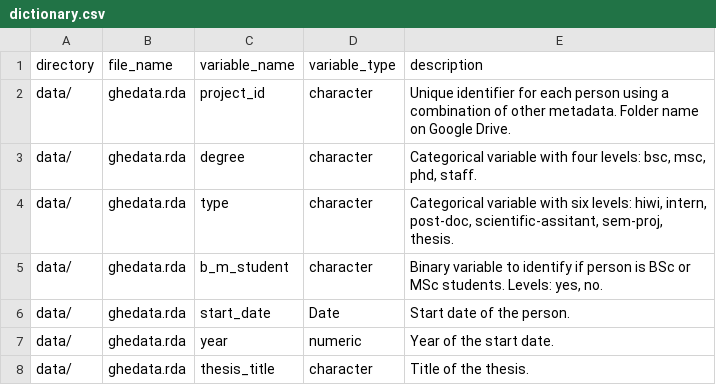
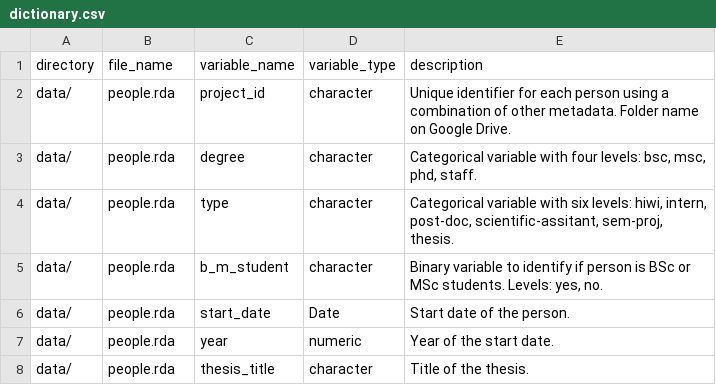
Before and after one commit to Global-Health-Engineering/ghedata, a CSV file: data-raw/dictionary.csv, drawn as a sheet.

Commit message:
rename data resource

```diff
--- a/data-raw/dictionary.csv
+++ b/data-raw/dictionary.csv
@@ -1,8 +1,8 @@
 "directory","file_name","variable_name","variable_type","description"
-"data/","ghedata.rda","project_id","character", "Unique identifier for each person using a combination of other metadata. Folder name on Google Drive."
-"data/","ghedata.rda","degree","character", "Categorical variable with four levels: bsc, msc, phd, staff."
-"data/","ghedata.rda","type","character", "Categorical variable with six levels: hiwi, intern, post-doc, scientific-assitant, sem-proj, thesis."
-"data/","ghedata.rda","b_m_student","character", "Binary variable to identify if person is BSc or MSc students. Levels: yes, no."
-"data/","ghedata.rda","start_date","Date", "Start date of the person."
-"data/","ghedata.rda","year","numeric", "Year of the start date."
-"data/","ghedata.rda","thesis_title","character", "Title of the thesis."
+"data/","people.rda","project_id","character", "Unique identifier for each person using a combination of other metadata. Folder name on Google Drive."
+"data/","people.rda","degree","character", "Categorical variable with four levels: bsc, msc, phd, staff."
+"data/","people.rda","type","character", "Categorical variable with six levels: hiwi, intern, post-doc, scientific-assitant, sem-proj, thesis."
+"data/","people.rda","b_m_student","character", "Binary variable to identify if person is BSc or MSc students. Levels: yes, no."
+"data/","people.rda","start_date","Date", "Start date of the person."
+"data/","people.rda","year","numeric", "Year of the start date."
+"data/","people.rda","thesis_title","character", "Title of the thesis."
```
Also changed, not shown: 7 other files.
